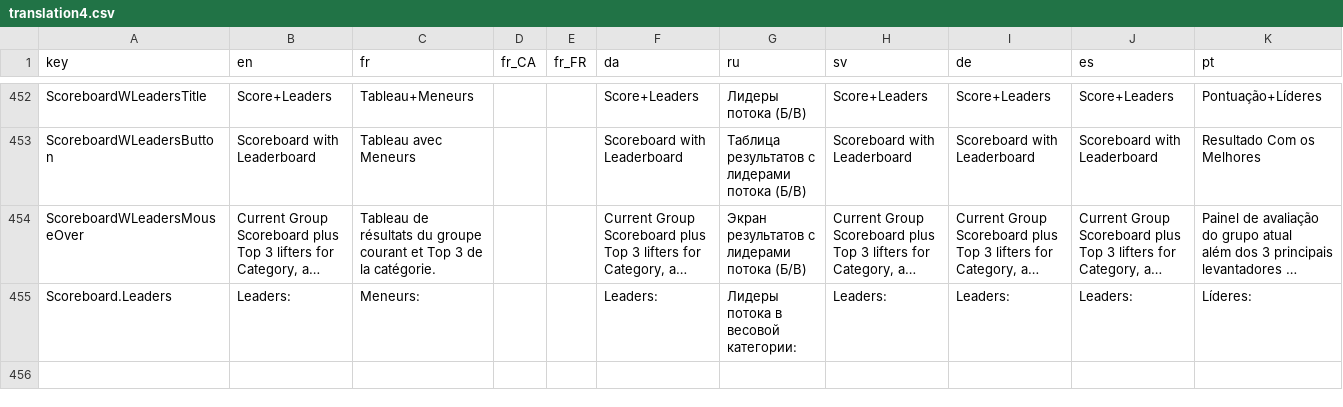
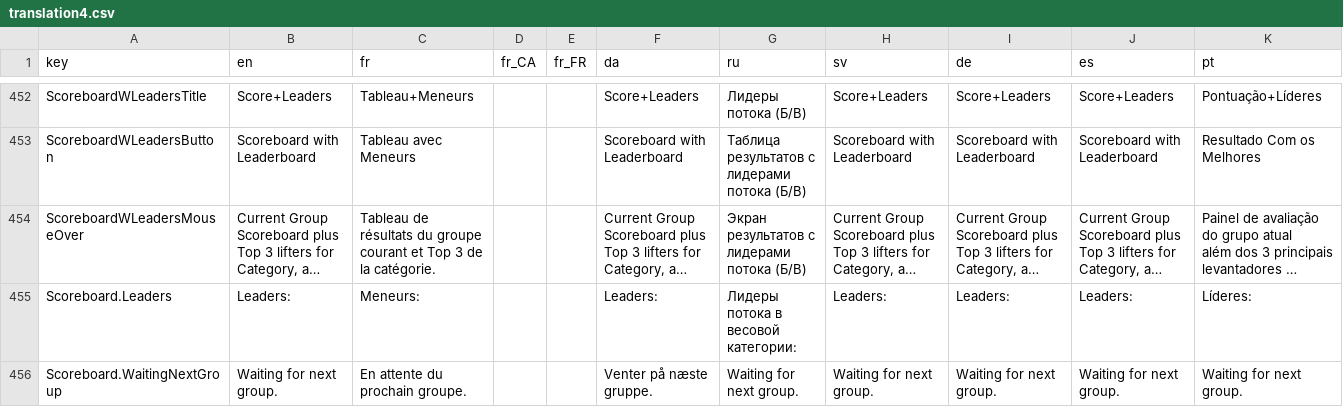
Before and after one commit to jflamy/owlcms4, a CSV file: owlcms/src/main/resources/i18n/translation4.csv, drawn as a sheet; only a part is shown, gaps mark what is left out; long unchanged cells end in …; the diff names each change by its address in the sheet, - before the commit and + after, or states it on an @@ line.

Commit message:
#295 Show competition name instead of blank screen on scoreboard.

```diff
--- a/owlcms/src/main/resources/i18n/translation4.csv
+++ b/owlcms/src/main/resources/i18n/translation4.csv
+row 456: Scoreboard.WaitingNextGroup | Waiting for next group. | En attente du prochain groupe. |  |  | Venter på næste gruppe. | Waiting for next group. | Waiting for next group. | Waiting for next group. | Waiting for next group. | Waiting for next group.
```
Also changed, not shown: 5 other files.
